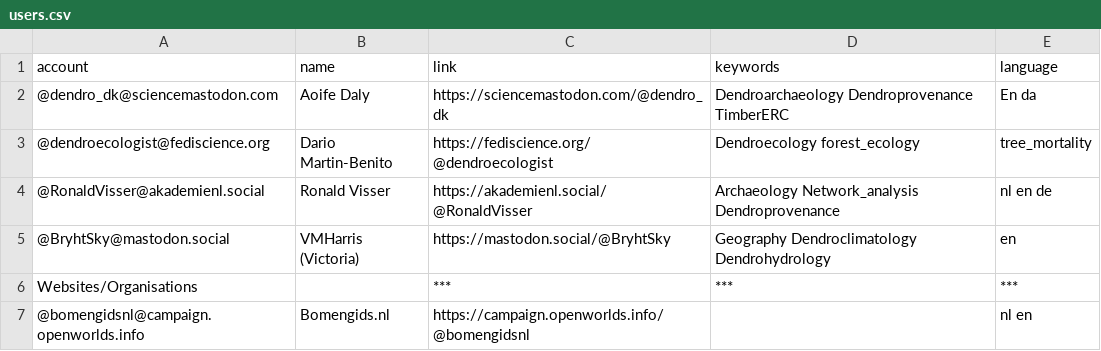
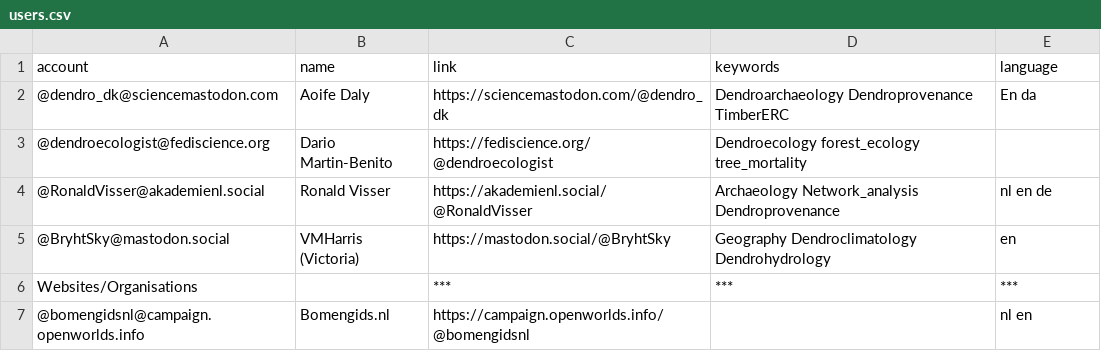
Before and after one commit to RonaldVisser/Mastodon-Dendrochronology, a CSV file: resources/users.csv, drawn as a sheet.

Commit message:
Update users.csv

```diff
--- a/resources/users.csv
+++ b/resources/users.csv
@@ -2,3 +2,3 @@ account,name,link,keywords,language
 @dendro_dk@sciencemastodon.com,Aoife Daly,https://sciencemastodon.com/@dendro_dk,Dendroarchaeology Dendroprovenance TimberERC,En da
-@dendroecologist@fediscience.org,Dario Martin-Benito,https://fediscience.org/@dendroecologist,Dendroecology forest_ecology, tree_mortality,
+@dendroecologist@fediscience.org,Dario Martin-Benito,https://fediscience.org/@dendroecologist,Dendroecology forest_ecology tree_mortality,
 @RonaldVisser@akademienl.social,Ronald Visser, https://akademienl.social/@RonaldVisser,Archaeology Network_analysis Dendroprovenance, nl en de
```
